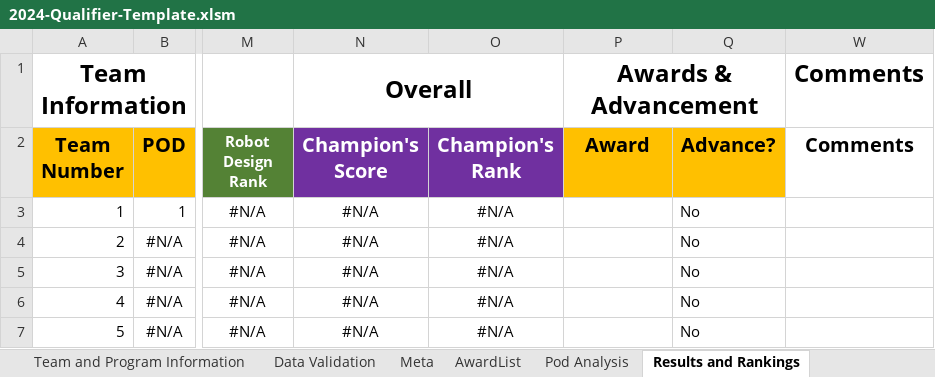
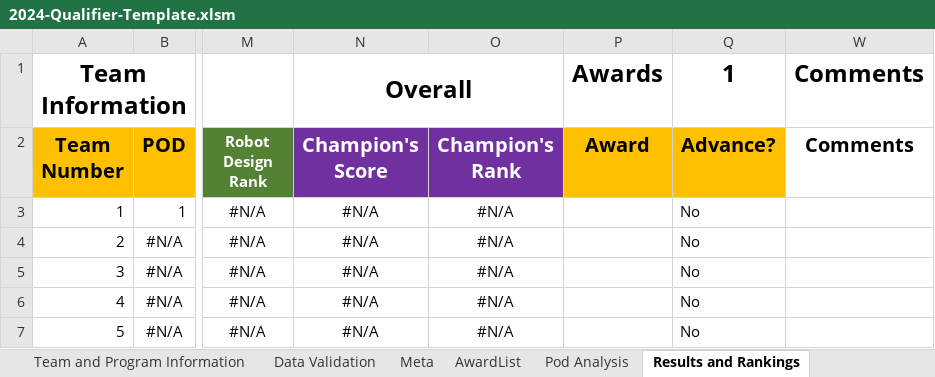
Before and after one commit to MrGibbage/OJS_Script_maker_NG, an Excel workbook: 2024/2024-Qualifier-Template.xlsm, sheet Results and Rankings, drawn as a sheet; only a part is shown, gaps mark what is left out; values as stored, in another font and other column widths than the file's, no borders; conditional formats and table styles not drawn; the diff names each change by its address in the sheet, - before the commit and + after, or states it on an @@ line.

```diff
--- a/2024/2024-Qualifier-Template.xlsm (sheet Results and Rankings)
+++ b/2024/2024-Qualifier-Template.xlsm (sheet Results and Rankings)
-P1 (Award): Awards & Advancement
+P1 (Award): Awards
-P1:Q1 merged
-Q1 (Advance?): (empty)
+Q1 (Advance?): 1
```
Also changed, not shown: 2 other files.
